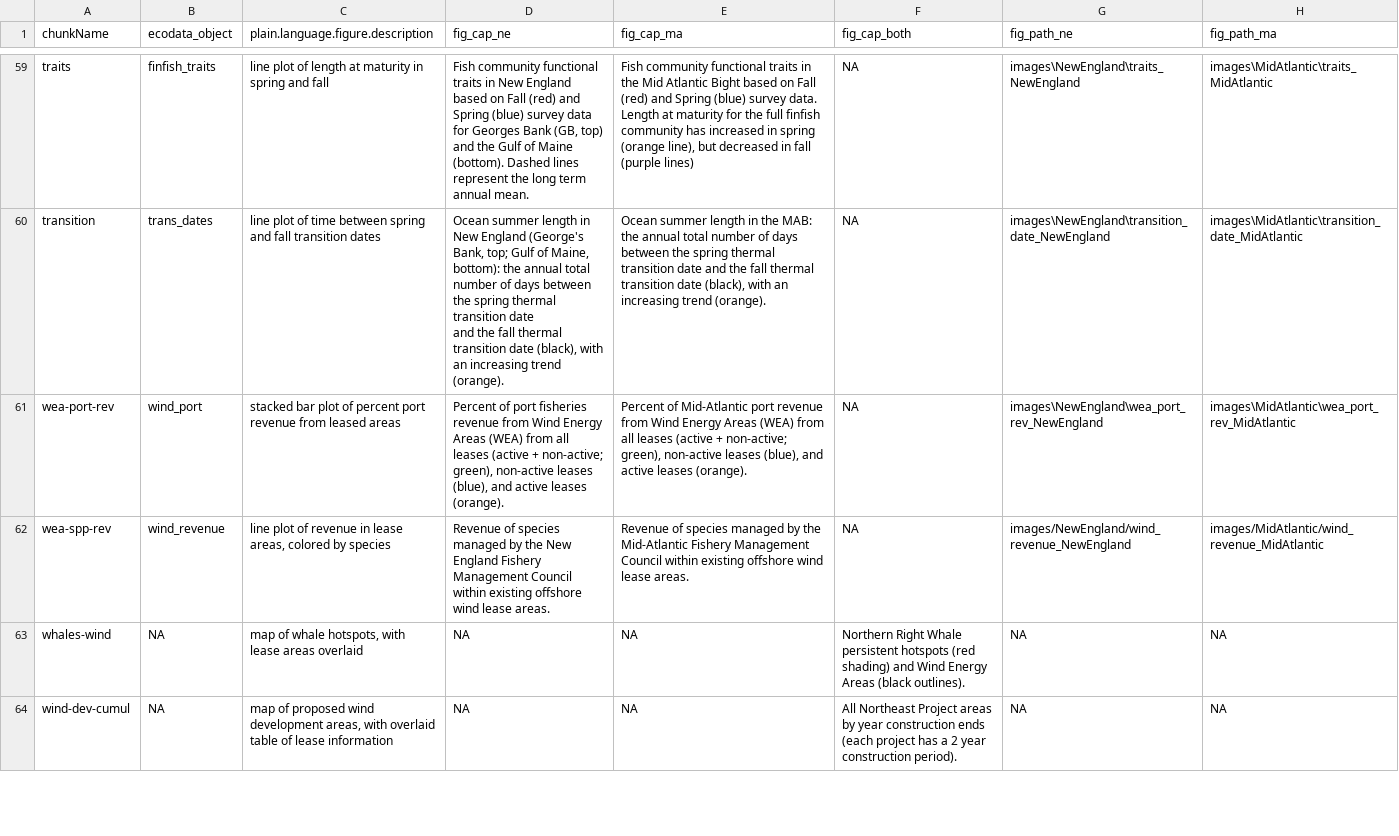
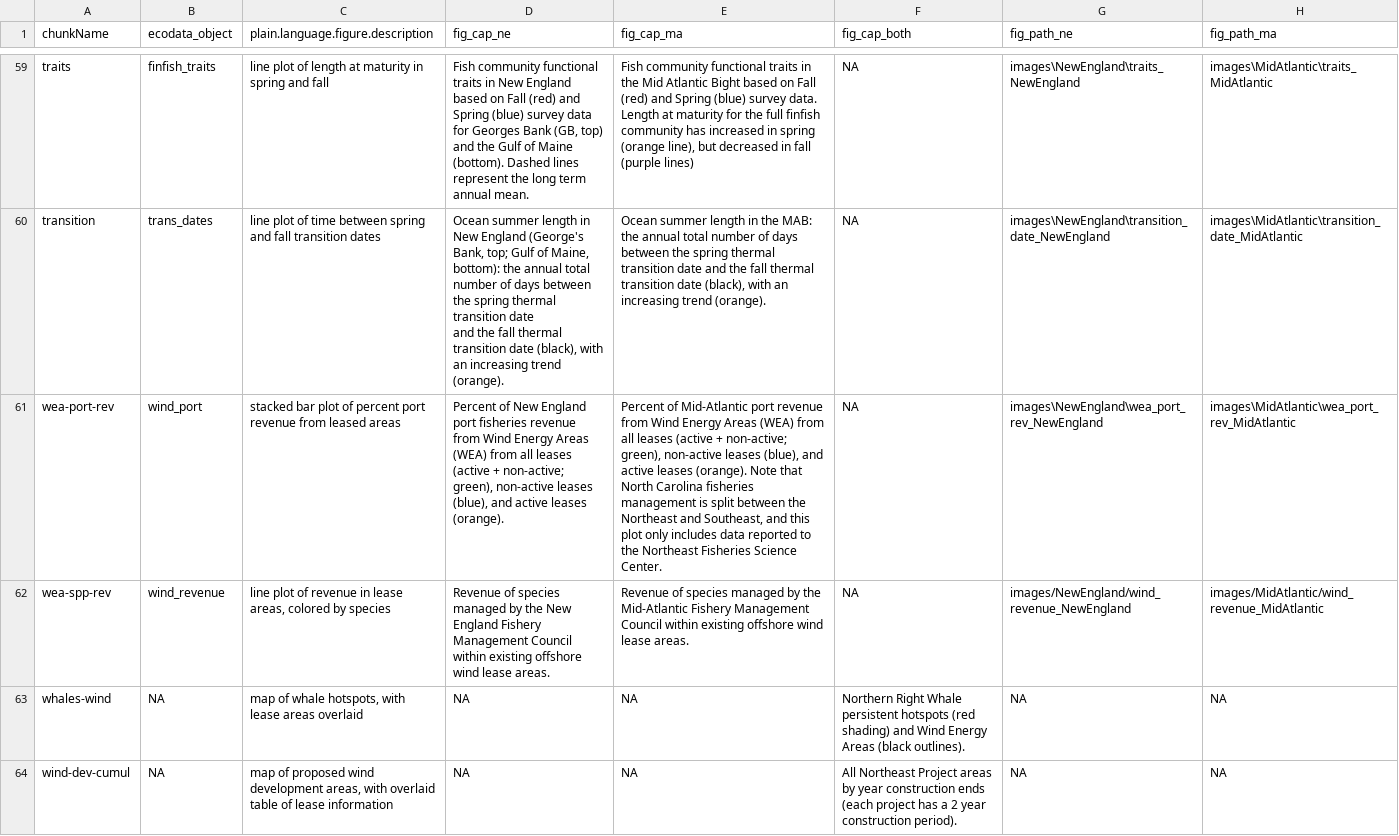
Before and after one commit to NEFSC/READ-EDAB-SOE_reports, a CSV file: utils/figure_captions_summary.csv, drawn as a sheet; only a part is shown, gaps mark what is left out; the diff names each change by its address in the sheet, - before the commit and + after, or states it on an @@ line.

Commit message:
update wind rev caption

```diff
--- a/utils/figure_captions_summary.csv
+++ b/utils/figure_captions_summary.csv
-D61 (fig_cap_ne): Percent of port fisheries…
+D61 (fig_cap_ne): Percent of New England port fisheries…
-E61 (fig_cap_ma): …leases (orange).
+E61 (fig_cap_ma): …leases (orange). Note that North Carolina fisheries management is split between the Northeast and Southeast, and this plot only includes data reported to the Northeast Fisheries Science Center.
```
